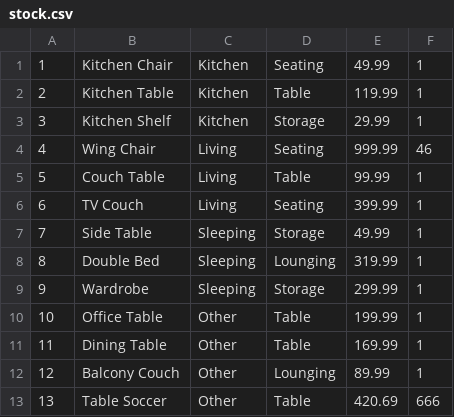
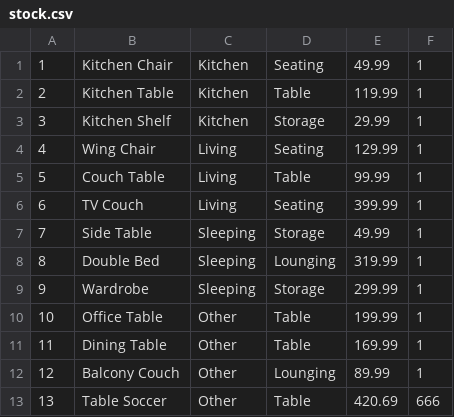
Before and after one commit to legrinu/moebelRolf, a CSV file: stock.csv, drawn as a sheet.

```diff
--- a/stock.csv
+++ b/stock.csv
@@ -3,3 +3,3 @@
 3;Kitchen Shelf;Kitchen;Storage;29.99;1
-4;Wing Chair;Living;Seating;999.99;46
+4;Wing Chair;Living;Seating;129.99;1
 5;Couch Table;Living;Table;99.99;1
```
Also changed, not shown: 3 other files.
